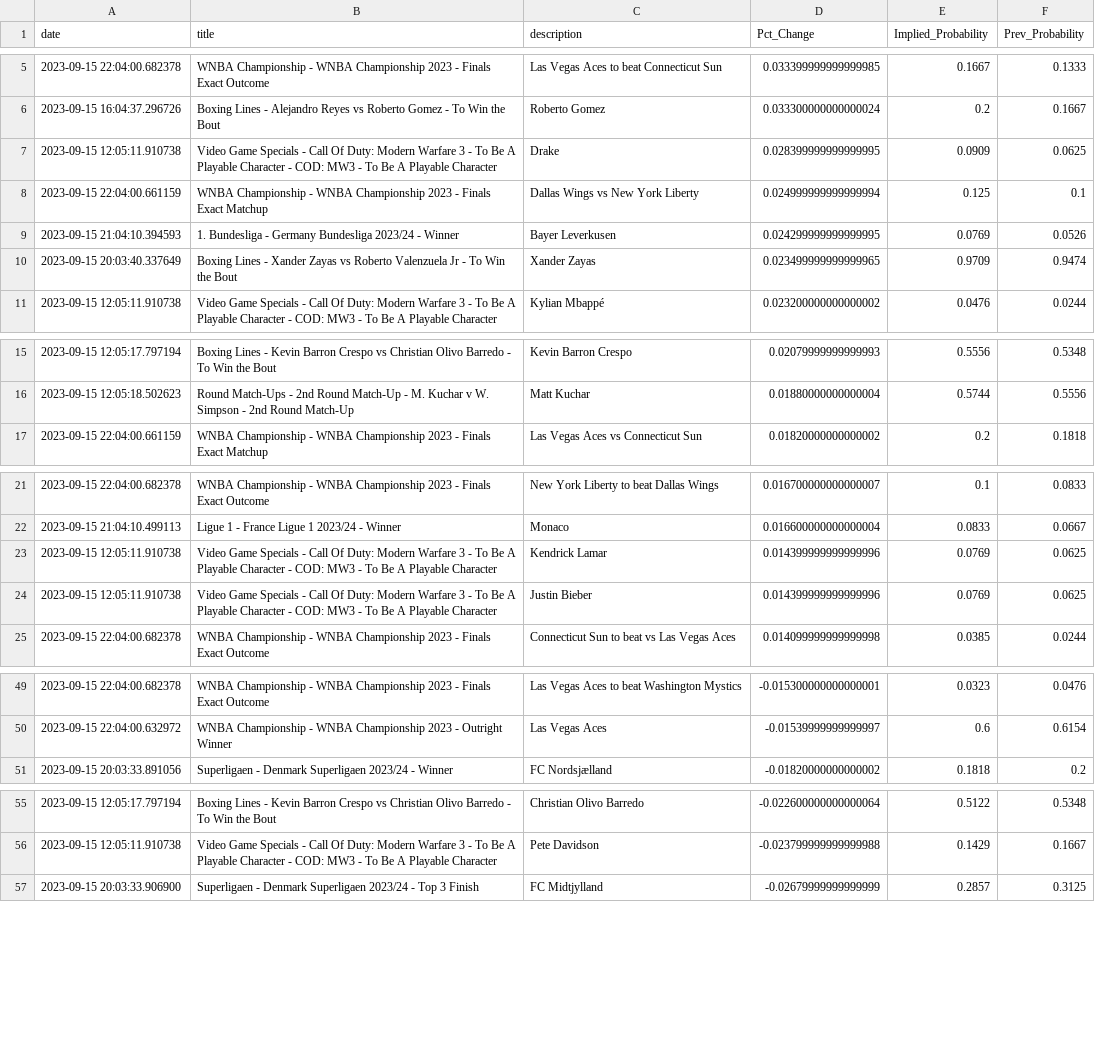
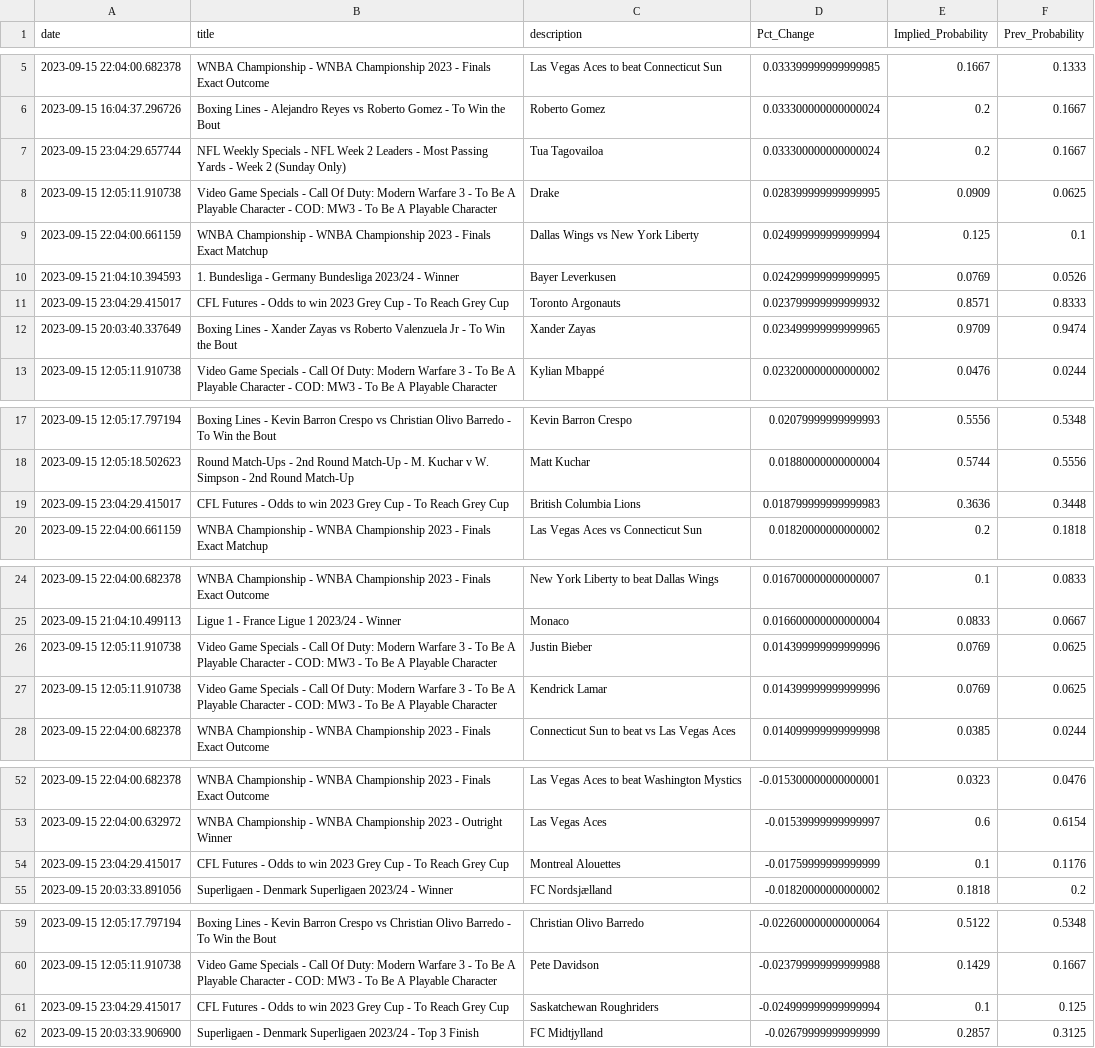
Before and after one commit to aaroncolesmith/bet_model, a CSV file: bovada_scatter.csv, drawn as a sheet; only a part is shown, gaps mark what is left out; the diff covers the shown part only.

Commit message:
data_load_upload_data

```diff
--- a/bovada_scatter.csv
+++ b/bovada_scatter.csv
@@ -6,2 +6,3 @@ date,title,description,Pct_Change,Implied_Probability,Prev_Probability
 2023-09-15 16:04:37.296726,Boxing Lines - Alejandro Reyes vs Roberto Gomez - To Win the Bout,Roberto Gomez,0.033300000000000024,0.2,0.1667
+2023-09-15 23:04:29.657744,NFL Weekly Specials - NFL Week 2 Leaders - Most Passing Yards - Week 2 (Sunday Only),Tua Tagovailoa,0.033300000000000024,0.2,0.1667
 2023-09-15 12:05:11.910738,Video Game Specials - Call Of Duty: Modern Warfare 3 - To Be A Playable Character - COD: MW3 - To Be A Playable Character,Drake,0.028399999999999995,0.0909,0.0625
@@ -9,2 +10,3 @@ date,title,description,Pct_Change,Implied_Probability,Prev_Probability
 2023-09-15 21:04:10.394593,1. Bundesliga - Germany Bundesliga 2023/24 - Winner,Bayer Leverkusen,0.024299999999999995,0.0769,0.0526
+2023-09-15 23:04:29.415017,CFL Futures - Odds to win 2023 Grey Cup - To Reach Grey Cup,Toronto Argonauts,0.023799999999999932,0.8571,0.8333
 2023-09-15 20:03:40.337649,Boxing Lines - Xander Zayas vs Roberto Valenzuela Jr - To Win the Bout,Xander Zayas,0.023499999999999965,0.9709,0.9474
@@ -16,2 +18,3 @@ date,title,description,Pct_Change,Implied_Probability,Prev_Probability
 2023-09-15 12:05:18.502623,Round Match-Ups - 2nd Round Match-Up - M. Kuchar v W. Simpson - 2nd Round Match-Up,Matt Kuchar,0.01880000000000004,0.5744,0.5556
+2023-09-15 23:04:29.415017,CFL Futures - Odds to win 2023 Grey Cup - To Reach Grey Cup,British Columbia Lions,0.018799999999999983,0.3636,0.3448
 2023-09-15 22:04:00.661159,WNBA Championship - WNBA Championship 2023 - Finals Exact Matchup,Las Vegas Aces vs Connecticut Sun,0.01820000000000002,0.2,0.1818
@@ -22,4 +25,4 @@ date,title,description,Pct_Change,Implied_Probability,Prev_Probability
 2023-09-15 21:04:10.499113,Ligue 1 - France Ligue 1 2023/24 - Winner,Monaco,0.016600000000000004,0.0833,0.0667
+2023-09-15 12:05:11.910738,Video Game Specials - Call Of Duty: Modern Warfare 3 - To Be A Playable Character - COD: MW3 - To Be A Playable Character,Justin Bieber,0.014399999999999996,0.0769,0.0625
 2023-09-15 12:05:11.910738,Video Game Specials - Call Of Duty: Modern Warfare 3 - To Be A Playable Character - COD: MW3 - To Be A Playable Character,Kendrick Lamar,0.014399999999999996,0.0769,0.0625
-2023-09-15 12:05:11.910738,Video Game Specials - Call Of Duty: Modern Warfare 3 - To Be A Playable Character - COD: MW3 - To Be A Playable Character,Justin Bieber,0.014399999999999996,0.0769,0.0625
 2023-09-15 22:04:00.682378,WNBA Championship - WNBA Championship 2023 - Finals Exact Outcome,Connecticut Sun to beat vs Las Vegas Aces,0.014099999999999998,0.0385,0.0244
@@ -50,2 +53,3 @@ date,title,description,Pct_Change,Implied_Probability,Prev_Probability
 2023-09-15 22:04:00.632972,WNBA Championship - WNBA Championship 2023 - Outright Winner,Las Vegas Aces,-0.01539999999999997,0.6,0.6154
+2023-09-15 23:04:29.415017,CFL Futures - Odds to win 2023 Grey Cup - To Reach Grey Cup,Montreal Alouettes,-0.01759999999999999,0.1,0.1176
 2023-09-15 20:03:33.891056,Superligaen - Denmark Superligaen 2023/24 - Winner,FC Nordsjælland,-0.01820000000000002,0.1818,0.2
@@ -56,2 +60,3 @@ date,title,description,Pct_Change,Implied_Probability,Prev_Probability
 2023-09-15 12:05:11.910738,Video Game Specials - Call Of Duty: Modern Warfare 3 - To Be A Playable Character - COD: MW3 - To Be A Playable Character,Pete Davidson,-0.023799999999999988,0.1429,0.1667
+2023-09-15 23:04:29.415017,CFL Futures - Odds to win 2023 Grey Cup - To Reach Grey Cup,Saskatchewan Roughriders,-0.024999999999999994,0.1,0.125
 2023-09-15 20:03:33.906900,Superligaen - Denmark Superligaen 2023/24 - Top 3 Finish,FC Midtjylland,-0.02679999999999999,0.2857,0.3125
```
Also changed, not shown: 3 moved rows elsewhere in this file, 5 other files.
